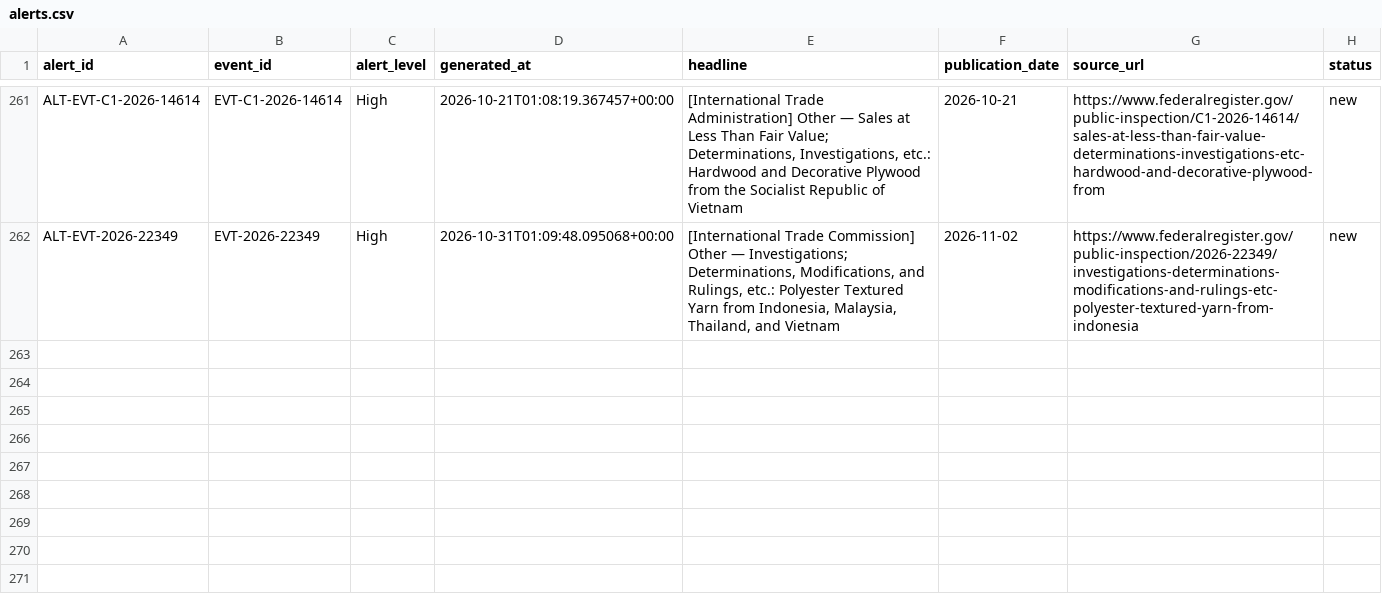
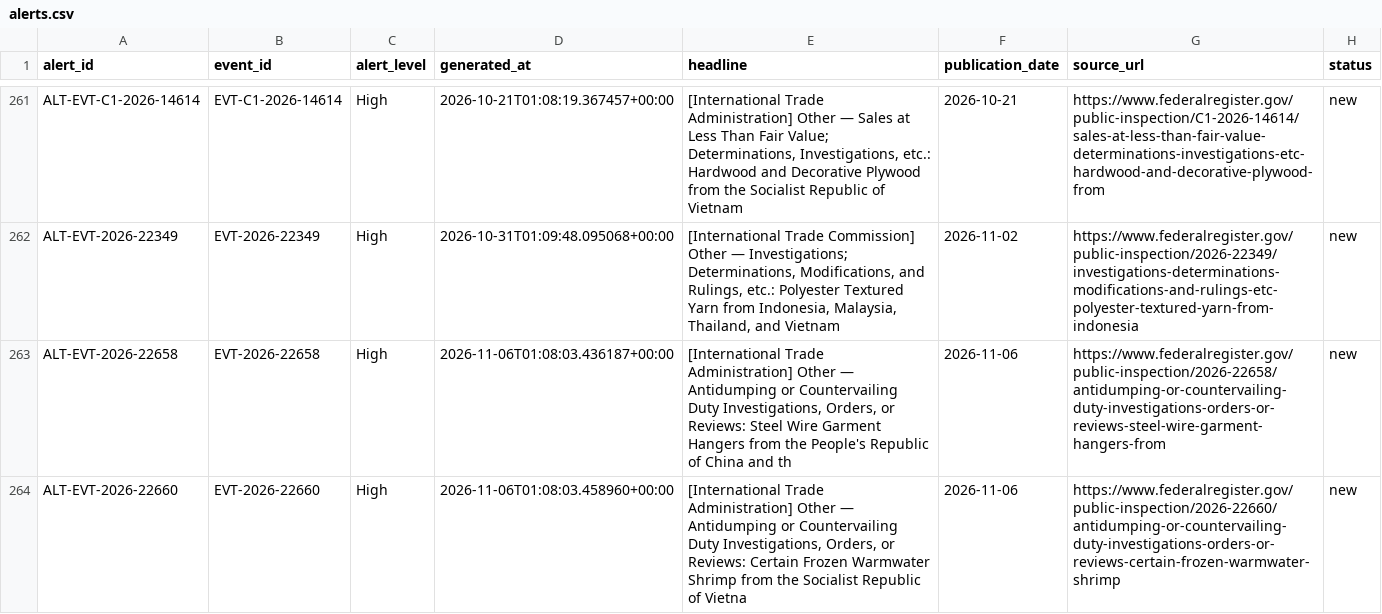
Before and after one commit to huyennguyenthai2409-arch/us-trade-monitor, a CSV file: data/alerts.csv, drawn as a sheet; only a part is shown, gaps mark what is left out.

```diff
--- a/data/alerts.csv
+++ b/data/alerts.csv
@@ -262 +262,3 @@ ALT-EVT-C1-2026-14614,EVT-C1-2026-14614,High,2026-10-21T01:08:19.367457+00:00,"[
 ALT-EVT-2026-22349,EVT-2026-22349,High,2026-10-31T01:09:48.095068+00:00,"[International Trade Commission] Other — Investigations; Determinations, Modifications, and Rulings, etc.: Polyester Textured Yarn from Indonesia, Malaysia, Thailand, and Vietnam ",2026-11-02,https://www.federalregister.gov/public-inspection/2026-22349/investigations-determinations-modifications-and-rulings-etc-polyester-textured-yarn-from-indonesia,new
+ALT-EVT-2026-22658,EVT-2026-22658,High,2026-11-06T01:08:03.436187+00:00,"[International Trade Administration] Other — Antidumping or Countervailing Duty Investigations, Orders, or Reviews: Steel Wire Garment Hangers from the People's Republic of China and th",2026-11-06,https://www.federalregister.gov/public-inspection/2026-22658/antidumping-or-countervailing-duty-investigations-orders-or-reviews-steel-wire-garment-hangers-from,new
+ALT-EVT-2026-22660,EVT-2026-22660,High,2026-11-06T01:08:03.458960+00:00,"[International Trade Administration] Other — Antidumping or Countervailing Duty Investigations, Orders, or Reviews: Certain Frozen Warmwater Shrimp from the Socialist Republic of Vietna",2026-11-06,https://www.federalregister.gov/public-inspection/2026-22660/antidumping-or-countervailing-duty-investigations-orders-or-reviews-certain-frozen-warmwater-shrimp,new
```
Also changed, not shown: data/event_company.csv, 8 other files.
